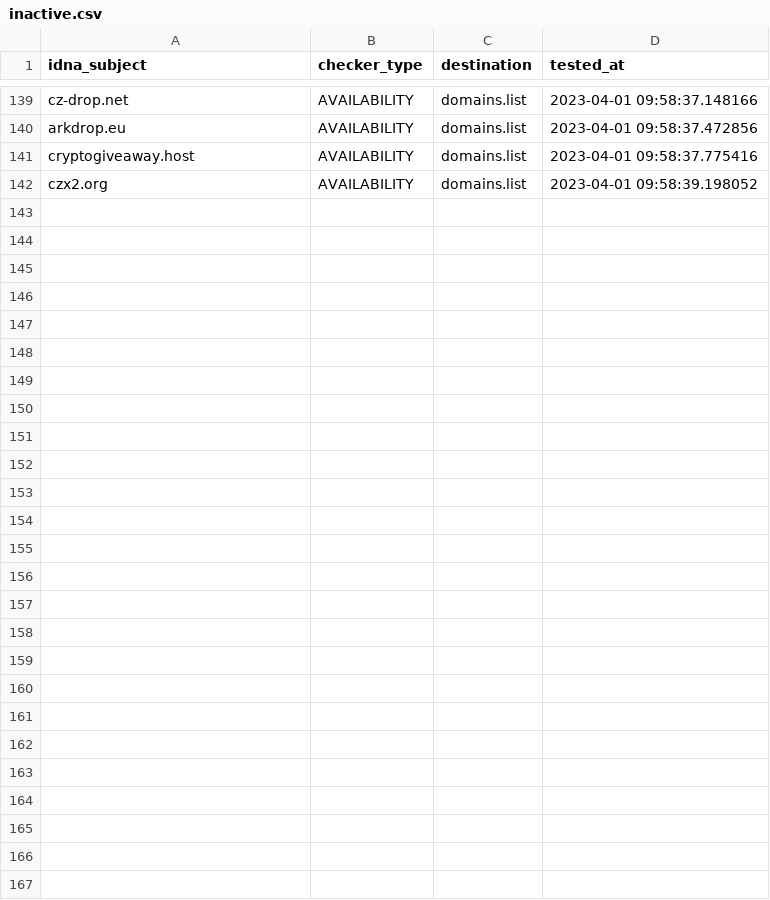
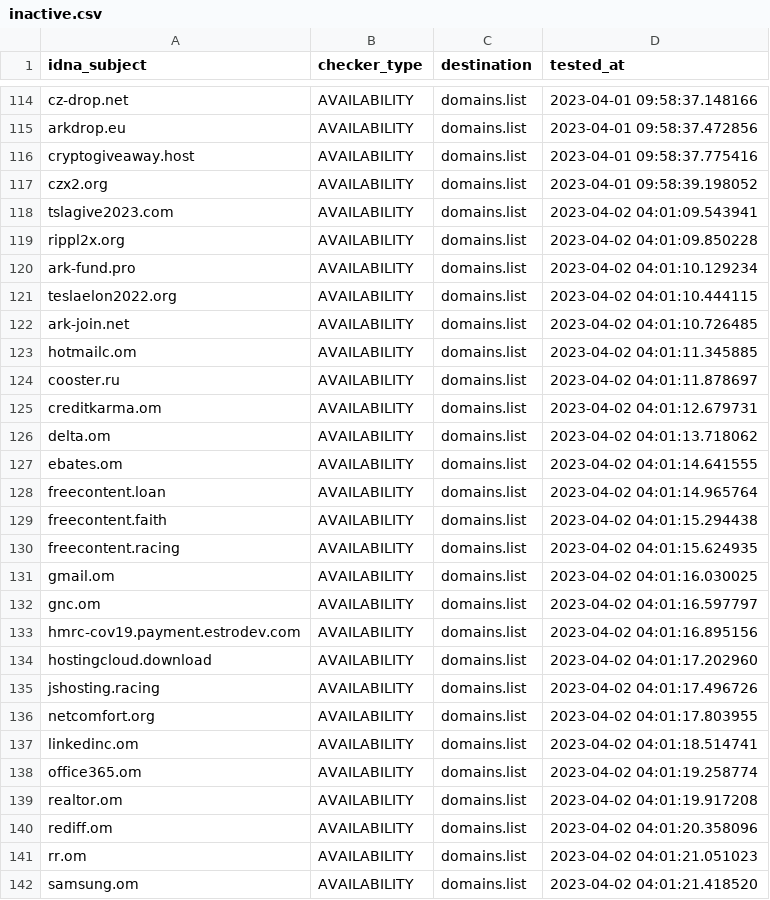
Before and after one commit to Ultimate-Hosts-Blacklist/quidsup_malicious-sites, a CSV file: .pyfunceble/inactive.csv, drawn as a sheet; only a part is shown, gaps mark what is left out; the diff covers the shown part only.

```diff
--- a/.pyfunceble/inactive.csv
+++ b/.pyfunceble/inactive.csv
@@ -142 +117,26 @@ cryptogiveaway.host,AVAILABILITY,domains.list,2023-04-01 09:58:37.775416
 czx2.org,AVAILABILITY,domains.list,2023-04-01 09:58:39.198052
+tslagive2023.com,AVAILABILITY,domains.list,2023-04-02 04:01:09.543941
+rippl2x.org,AVAILABILITY,domains.list,2023-04-02 04:01:09.850228
+ark-fund.pro,AVAILABILITY,domains.list,2023-04-02 04:01:10.129234
+teslaelon2022.org,AVAILABILITY,domains.list,2023-04-02 04:01:10.444115
+ark-join.net,AVAILABILITY,domains.list,2023-04-02 04:01:10.726485
+hotmailc.om,AVAILABILITY,domains.list,2023-04-02 04:01:11.345885
+cooster.ru,AVAILABILITY,domains.list,2023-04-02 04:01:11.878697
+creditkarma.om,AVAILABILITY,domains.list,2023-04-02 04:01:12.679731
+delta.om,AVAILABILITY,domains.list,2023-04-02 04:01:13.718062
+ebates.om,AVAILABILITY,domains.list,2023-04-02 04:01:14.641555
+freecontent.loan,AVAILABILITY,domains.list,2023-04-02 04:01:14.965764
+freecontent.faith,AVAILABILITY,domains.list,2023-04-02 04:01:15.294438
+freecontent.racing,AVAILABILITY,domains.list,2023-04-02 04:01:15.624935
+gmail.om,AVAILABILITY,domains.list,2023-04-02 04:01:16.030025
+gnc.om,AVAILABILITY,domains.list,2023-04-02 04:01:16.597797
+hmrc-cov19.payment.estrodev.com,AVAILABILITY,domains.list,2023-04-02 04:01:16.895156
+hostingcloud.download,AVAILABILITY,domains.list,2023-04-02 04:01:17.202960
+jshosting.racing,AVAILABILITY,domains.list,2023-04-02 04:01:17.496726
+netcomfort.org,AVAILABILITY,domains.list,2023-04-02 04:01:17.803955
+linkedinc.om,AVAILABILITY,domains.list,2023-04-02 04:01:18.514741
+office365.om,AVAILABILITY,domains.list,2023-04-02 04:01:19.258774
+realtor.om,AVAILABILITY,domains.list,2023-04-02 04:01:19.917208
+rediff.om,AVAILABILITY,domains.list,2023-04-02 04:01:20.358096
+rr.om,AVAILABILITY,domains.list,2023-04-02 04:01:21.051023
+samsung.om,AVAILABILITY,domains.list,2023-04-02 04:01:21.418520
```
Also changed, not shown: 25 removed rows elsewhere in this file, 14 other files.
